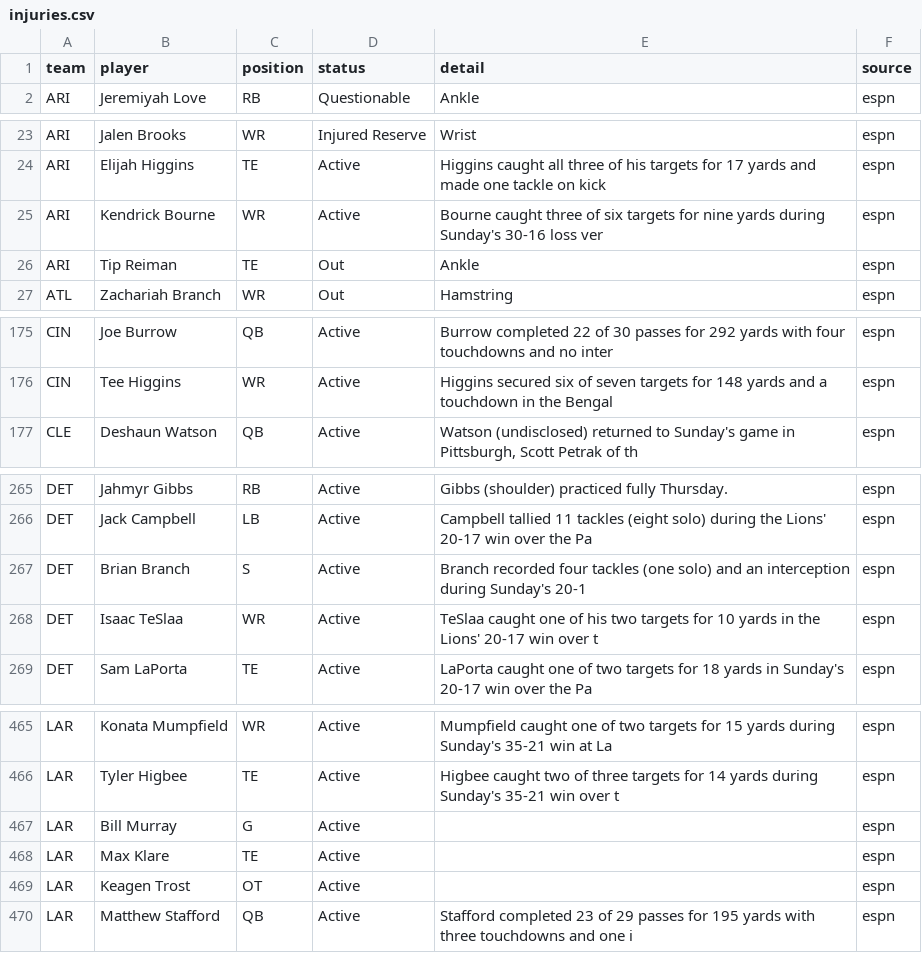
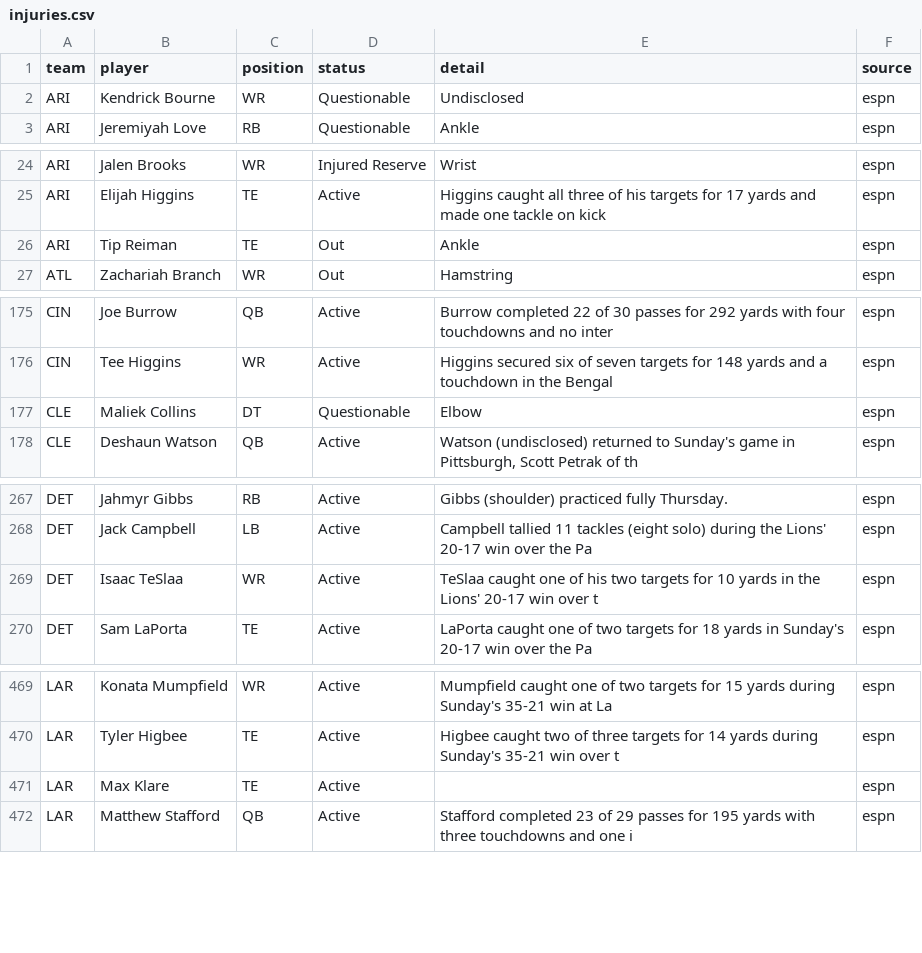
Before and after one commit to bmillercreates/The-Prop-Exchange, a CSV file: data/injuries.csv, drawn as a sheet; only a part is shown, gaps mark what is left out; removed rows and columns are numbered as before the commit, all else as after; the diff covers the shown part only; the diff names each change by its address in the sheet, - before the commit and + after, or states it on an @@ line.

```diff
--- a/data/injuries.csv
+++ b/data/injuries.csv
+row 2: ARI | Kendrick Bourne | WR | Questionable | Undisclosed | espn
-row 25: ARI | Kendrick Bourne | WR | Active | Bourne caught three of six targets for nine yards during Sunday's 30-16 loss ver | espn
+row 177: CLE | Maliek Collins | DT | Questionable | Elbow | espn
-row 267: DET | Brian Branch | S | Active | Branch recorded four tackles (one solo) and an interception during Sunday's 20-1 | espn
-row 467: LAR | Bill Murray | G | Active |  | espn
-row 469: LAR | Keagen Trost | OT | Active |  | espn
```
Also changed, not shown: 13 added rows, 11 removed rows and 1 edited cell elsewhere in this file, 2 other files.
